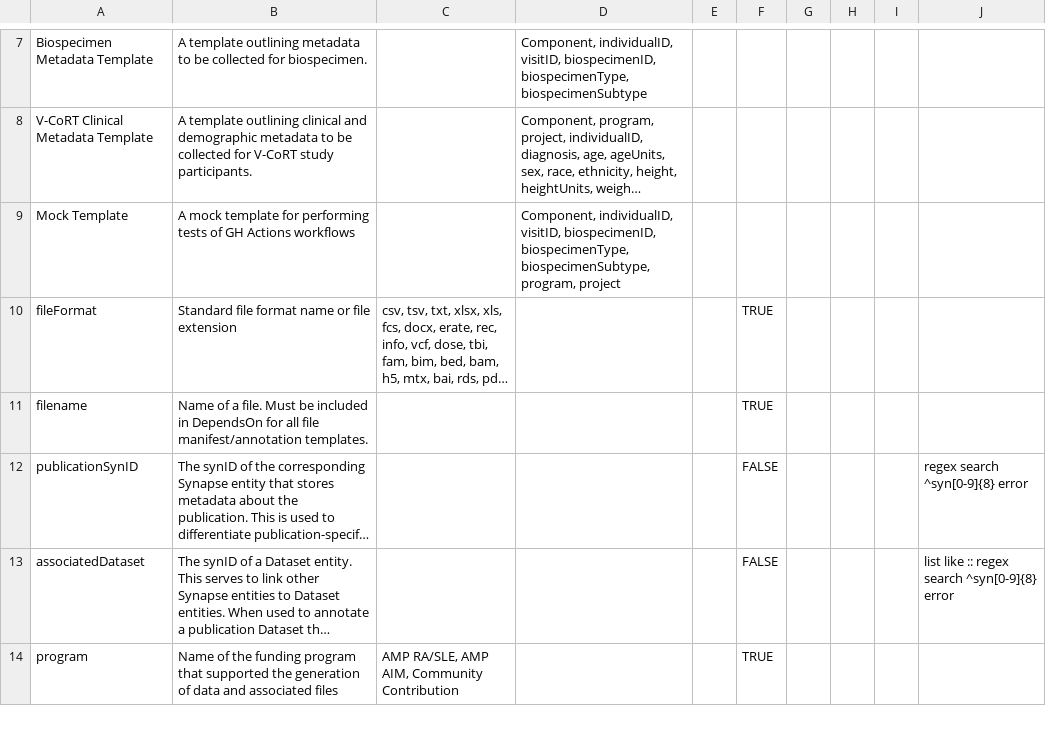
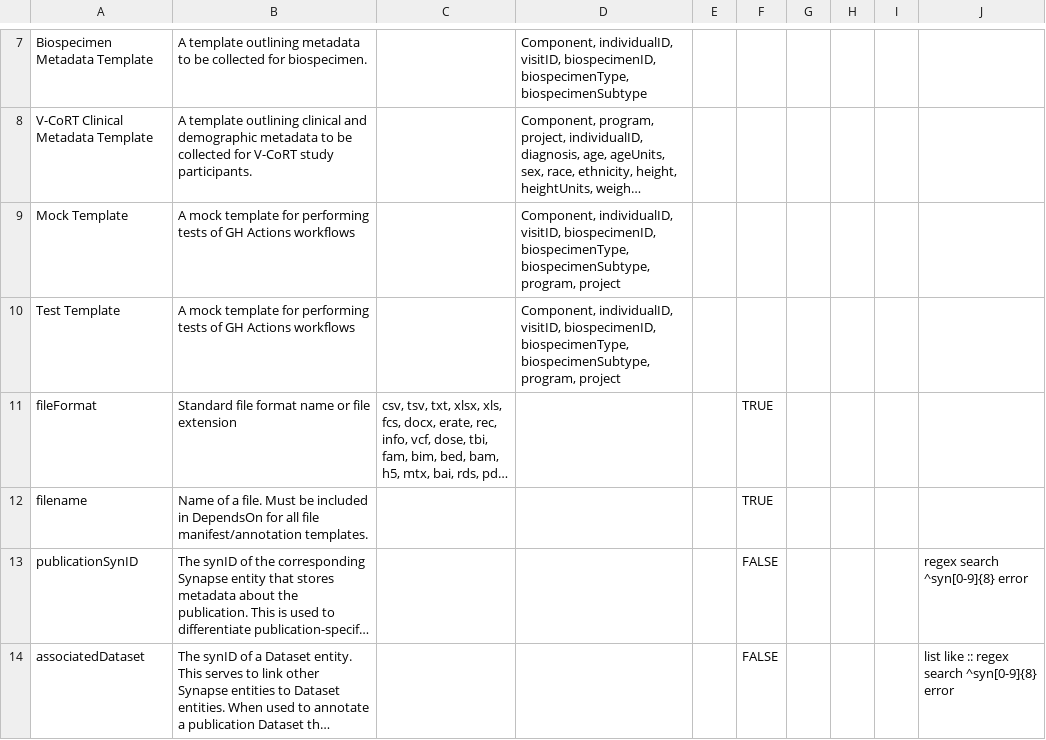
Before and after one commit to ARK-Portal/data_model, a CSV file: ark.model.csv, drawn as a sheet; only a part is shown, gaps mark what is left out; the shorter side is filled out with more unchanged rows; long unchanged cells end in …; the diff names each change by its address in the sheet, - before the commit and + after, or states it on an @@ line.

Commit message:
add test template to test GH workflow triggers

```diff
--- a/ark.model.csv
+++ b/ark.model.csv
+row 10: Test Template | A mock template for performing tests of GH Actions workflows |  | Component, individualID, visitID, biospecimenID, biospecimenType, biospecimenSubtype, program, project
```
